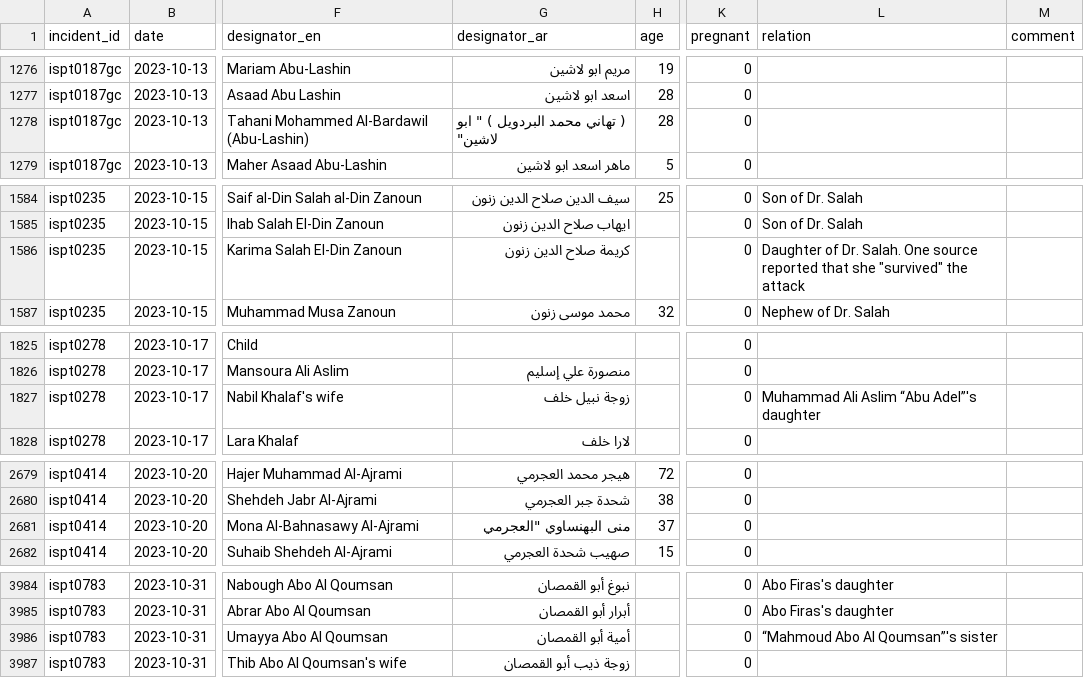
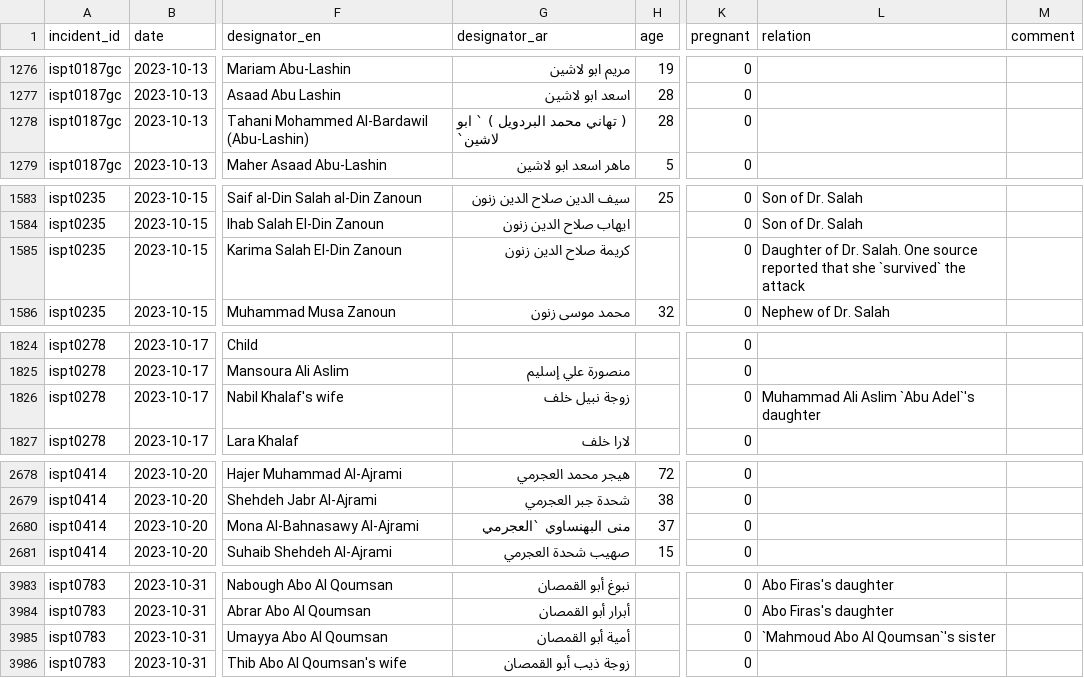
Before and after one commit to alexschell/moh_data, a CSV file: data/airwars/airwars_individuals.csv, drawn as a sheet; only a part is shown, gaps mark what is left out; addresses are those after the commit; the diff covers the shown part only; the diff names each change by its address in the sheet, - before the commit and + after, or states it on an @@ line.

```diff
--- a/data/airwars/airwars_individuals.csv
+++ b/data/airwars/airwars_individuals.csv
-G1278 (designator_ar): ( تهاني محمد البردويل ) " ابو لاشين"
+G1278 (designator_ar): ( تهاني محمد البردويل ) ` ابو لاشين`
-L1585 (relation): …that she "survived" the attack
+L1585 (relation): …that she `survived` the attack
-L1826 (relation): Muhammad Ali Aslim “Abu Adel”'s daughter
+L1826 (relation): Muhammad Ali Aslim `Abu Adel`'s daughter
-G2680 (designator_ar): منى البهنساوي "العجرمي
+G2680 (designator_ar): منى البهنساوي `العجرمي
-L3985 (relation): “Mahmoud Abo Al Qoumsan”'s sister
+L3985 (relation): `Mahmoud Abo Al Qoumsan`'s sister
```
Also changed, not shown: 1 removed row and 29 edited cells elsewhere in this file, data/airwars/airwars_incidents.csv, 1 other file.
